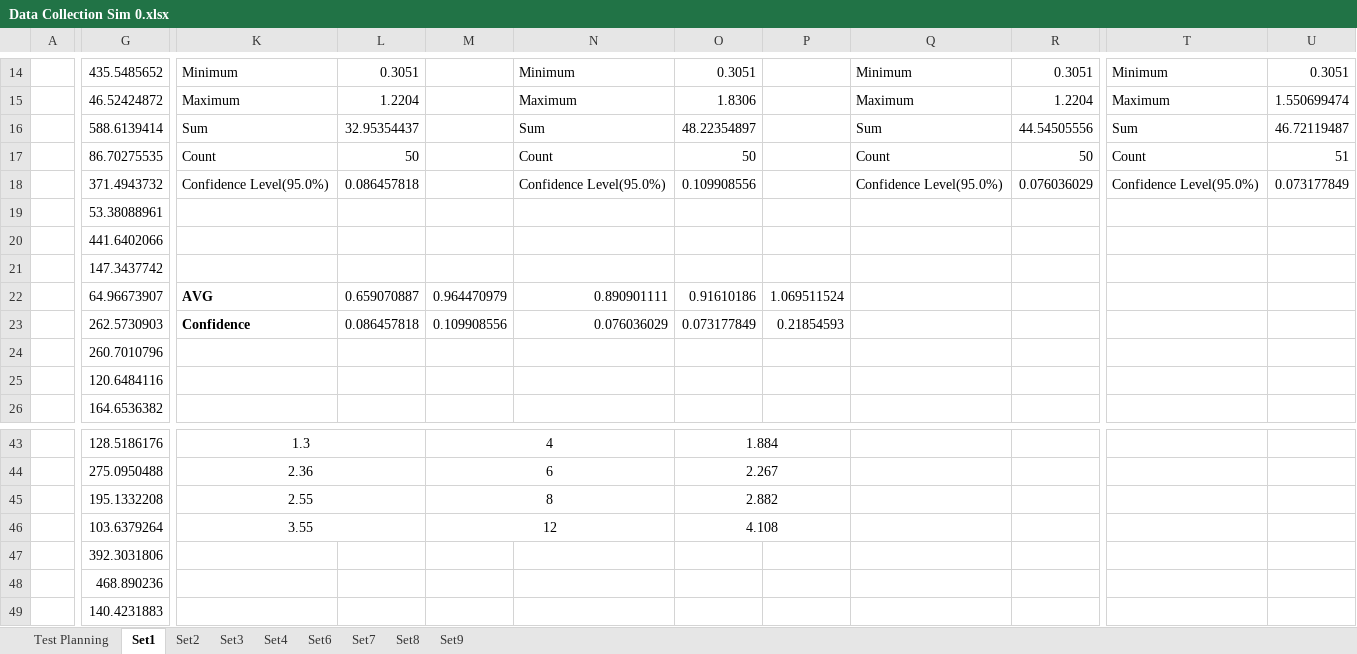
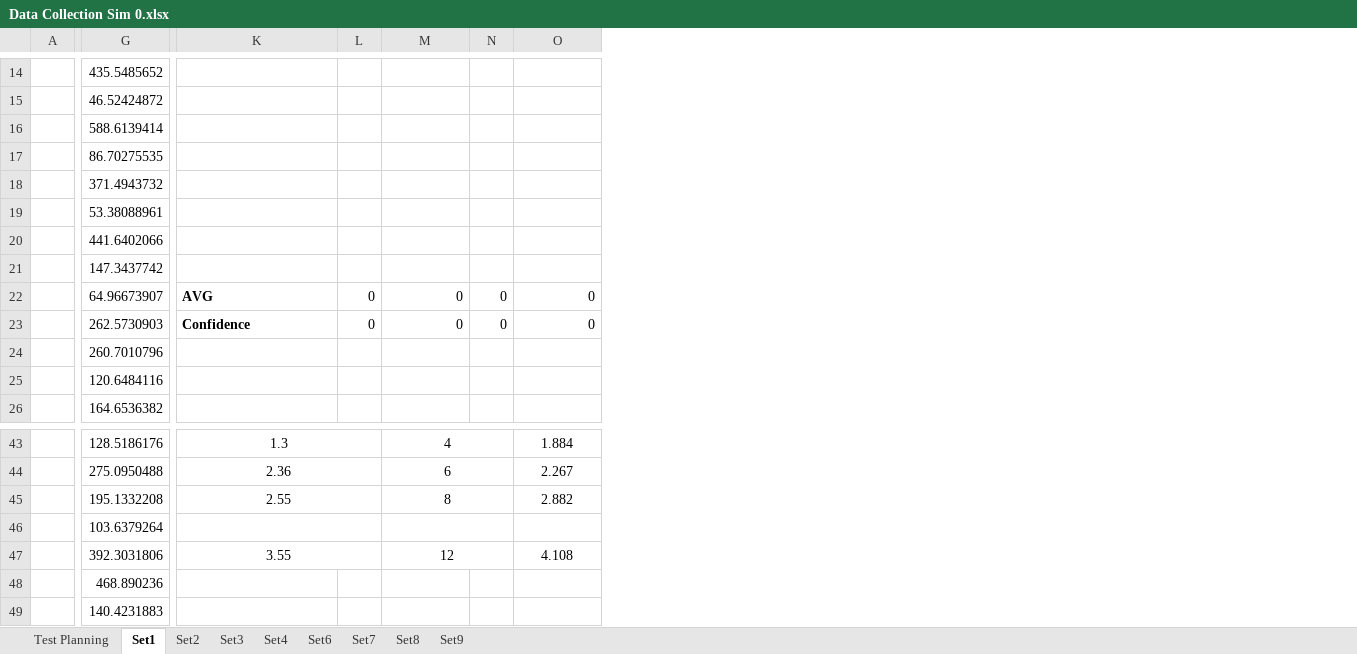
Before and after one commit to Tribler/trustchain-simulator, an Excel workbook: Data Collection Sim 0.xlsx, sheet Set1, drawn as a sheet; only a part is shown, gaps mark what is left out; values as stored, in another font and other column widths than the file's, no borders; charts and pictures not drawn; removed rows and columns are numbered as before the commit, all else as after; the diff covers the shown part only; the diff names each change by its address in the sheet, - before the commit and + after, or states it on an @@ line.

Commit message:
inserted data from set1

```diff
--- a/Data Collection Sim 0.xlsx (sheet Set1)
+++ b/Data Collection Sim 0.xlsx (sheet Set1)
-column L, rows 14-23: 0.3051 | 1.2204 | 32.95354437 | 50 | 0.086457818 |  |  |  | 0.659070887 | 0.086457818
+column L, rows 22-23: 0 | 0
-column N, rows 14-23: Minimum | Maximum | Sum | Count | Confidence Level(95.0%) |  |  |  | 0.890901111 | 0.076036029
+column N, rows 22-23: 0 | 0
-column P, rows 22-23: 1.069511524 | 0.21854593
-column Q, rows 14-18: Minimum | Maximum | Sum | Count | Confidence Level(95.0%)
-column R, rows 14-18: 0.3051 | 1.2204 | 44.54505556 | 50 | 0.076036029
-column T, rows 14-18: Minimum | Maximum | Sum | Count | Confidence Level(95.0%)
-column U, rows 14-18: 0.3051 | 1.550699474 | 46.72119487 | 51 | 0.073177849
-K14: Minimum
+K14: (empty)
-O14: 0.3051
+O14: (empty)
-K15: Maximum
+K15: (empty)
-O15: 1.8306
+O15: (empty)
-K16: Sum
+K16: (empty)
-O16: 48.22354897
+O16: (empty)
-K17: Count
+K17: (empty)
-O17: 50
+O17: (empty)
-K18: Confidence Level(95.0%)
+K18: (empty)
-O18: 0.109908556
+O18: (empty)
-M22: 0.964470979
+M22: 0
-O22: 0.91610186
+O22: 0
-M23: 0.109908556
+M23: 0
-O23: 0.073177849
+O23: 0
-K46: 3.55
+K46: (empty)
-M46: 12
+M46: (empty)
-O46: 4.108
+O46: (empty)
-K47: (empty)
+K47: 3.55
+K47:L47 merged
-M47: (empty)
+M47: 12
+M47:N47 merged
-O47: (empty)
+O47: 4.108
+O47:P47 merged
```
Also changed, not shown: 6 added columns, 9 removed columns and 22 edited cells elsewhere in this sheet, sheet Test Planning, charts or pictures.
